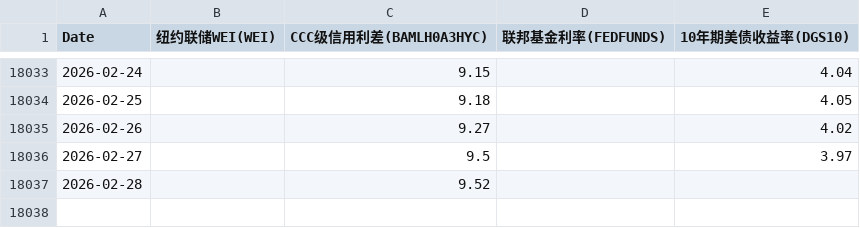
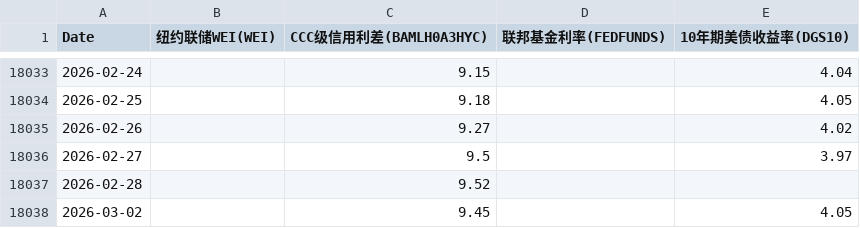
Before and after one commit to rekslee/jiucai, a CSV file: data/fred_financial.csv, drawn as a sheet; only a part is shown, gaps mark what is left out.

```diff
--- a/data/fred_financial.csv
+++ b/data/fred_financial.csv
@@ -18037 +18037,2 @@ Date,纽约联储WEI(WEI),CCC级信用利差(BAMLH0A3HYC),联邦基金利率(FED
 2026-02-28,,9.52,,
+2026-03-02,,9.45,,4.05
```
Also changed, not shown: data/oil_gold_ copper.csv.
